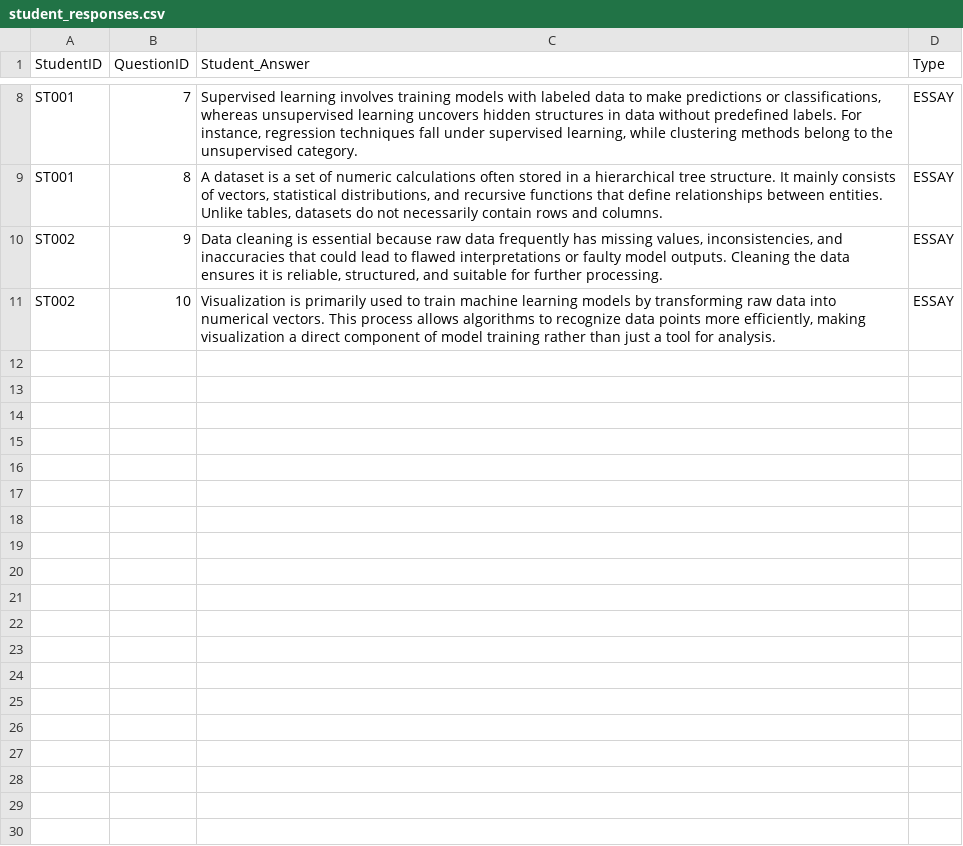
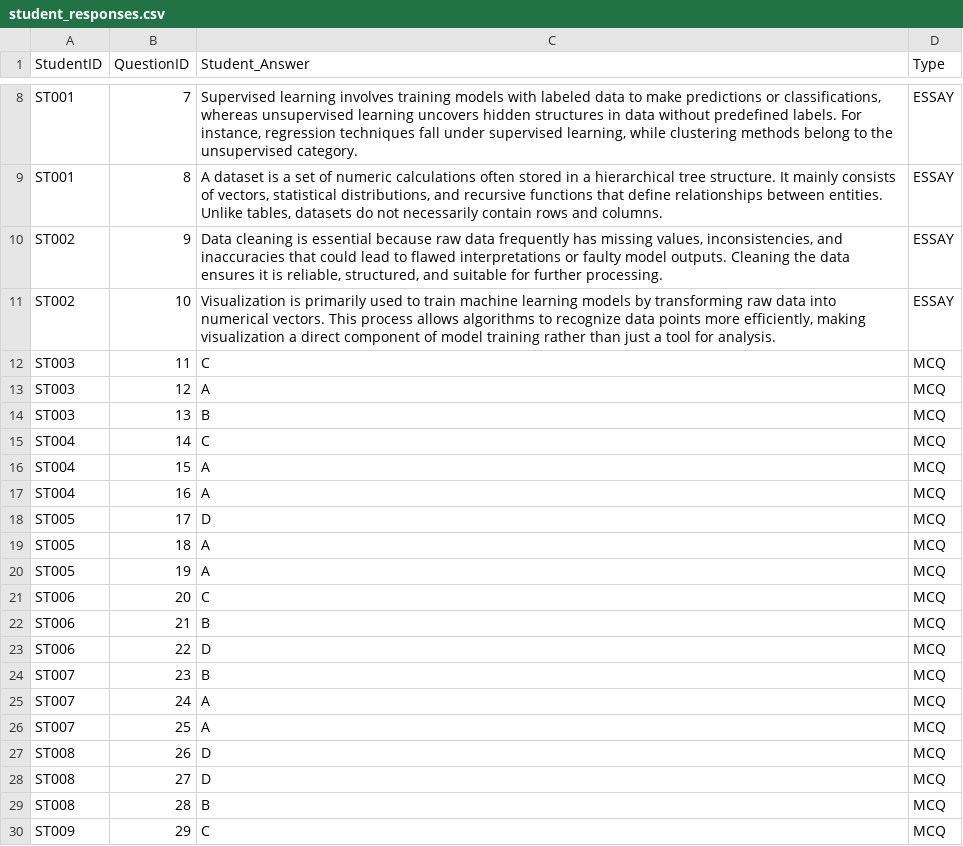
Before and after one commit to Datafyde/Automatic-Grading-System-with-NLP-for-Essay-Questions, a CSV file: CSV files/student_responses.csv, drawn as a sheet; only a part is shown, gaps mark what is left out; the diff covers the shown part only; the diff names each change by its address in the sheet, - before the commit and + after, or states it on an @@ line.

```diff
--- a/CSV files/student_responses.csv
+++ b/CSV files/student_responses.csv
+row 12: ST003 | 11 | C | MCQ
+row 13: ST003 | 12 | A | MCQ
+row 14: ST003 | 13 | B | MCQ
+row 15: ST004 | 14 | C | MCQ
+row 16: ST004 | 15 | A | MCQ
+row 17: ST004 | 16 | A | MCQ
+row 18: ST005 | 17 | D | MCQ
+row 19: ST005 | 18 | A | MCQ
+row 20: ST005 | 19 | A | MCQ
+row 21: ST006 | 20 | C | MCQ
+row 22: ST006 | 21 | B | MCQ
+row 23: ST006 | 22 | D | MCQ
+row 24: ST007 | 23 | B | MCQ
+row 25: ST007 | 24 | A | MCQ
+row 26: ST007 | 25 | A | MCQ
+row 27: ST008 | 26 | D | MCQ
+row 28: ST008 | 27 | D | MCQ
+row 29: ST008 | 28 | B | MCQ
+row 30: ST009 | 29 | C | MCQ
```
Also changed, not shown: 31 added rows elsewhere in this file, CSV files/correct_answers.csv, 1 other file.
